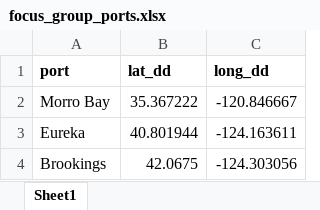
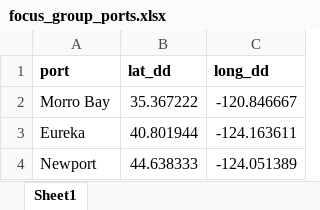
Before and after one commit to cfree14/osw_mitigation_measures, an Excel workbook: data/focus_groups/focus_group_ports.xlsx, sheet Sheet1, drawn as a sheet; values as stored, in another font and other column widths than the file's, no borders; removed rows and columns are numbered as before the commit, all else as after; the diff names each change by its address in the sheet, - before the commit and + after, or states it on an @@ line.

```diff
--- a/data/focus_groups/focus_group_ports.xlsx (sheet Sheet1)
+++ b/data/focus_groups/focus_group_ports.xlsx (sheet Sheet1)
-row 4: Brookings | 42.0675 | -124.303056
+row 4: Newport | 44.638333 | -124.051389
```
Also changed, not shown: 10 other files.
